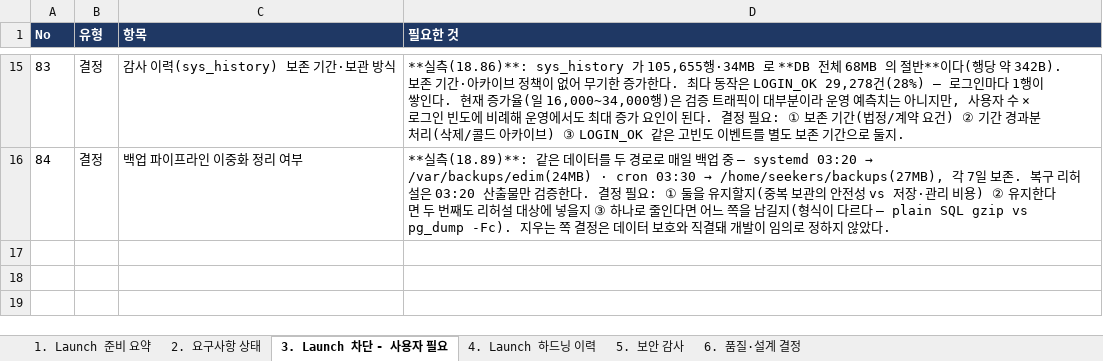
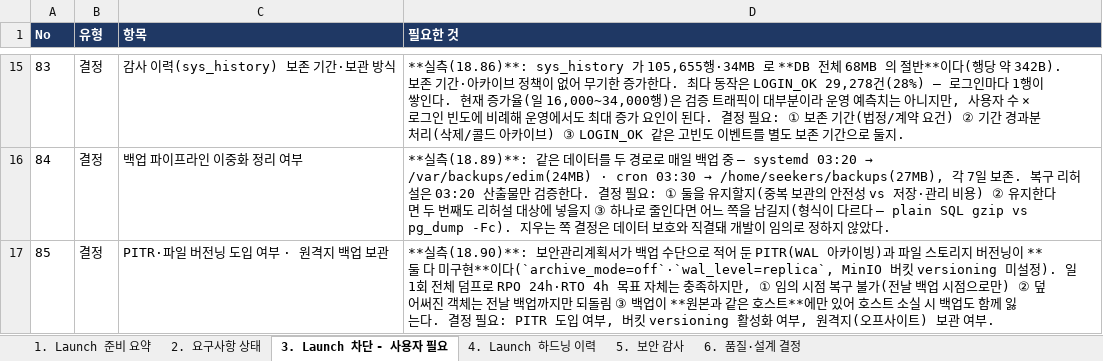
Before and after one commit to fankh/external-projects, an Excel workbook: edim-ai-blueprint/docs/EDIM_Launch준비상태.xlsx, sheet 3. Launch 차단 - 사용자 필요, drawn as a sheet; only a part is shown, gaps mark what is left out; values as stored, in another font and other column widths than the file's, no borders; the diff names each change by its address in the sheet, - before the commit and + after, or states it on an @@ line.

Commit message:
9.88: docs: 백업 수단 기술을 실측과 일치(18.90) — PITR·버전닝 미구현 명시, 결정항목 #85·위험 R-53

```diff
--- a/edim-ai-blueprint/docs/EDIM_Launch준비상태.xlsx (sheet 3. Launch 차단 - 사용자 필요)
+++ b/edim-ai-blueprint/docs/EDIM_Launch준비상태.xlsx (sheet 3. Launch 차단 - 사용자 필요)
+row 17: 85 | 결정 | PITR·파일 버전닝 도입 여부 · 원격지 백업 보관 | **실측(18.90)**: 보안관리계획서가 백업 수단으로 적어 둔 PITR(WAL 아카이빙)과 파일 스토리지 버전닝이 **둘 다 미구현**이다(`archive_mode=off`·`wal_level=replica`, MinIO 버킷 versioning 미설정). 일 1회 전체 덤프로 RPO 24h·RTO 4h 목표 자체는 충족하지만, ① 임의 시점 복구 불가(전날 백업 시점으로만) ② 덮어써진 객체는 전날 백업까지만 되돌림 ③ 백업이 **원본과 같은 호스트**에만 있어 호스트 소실 시 백업도 함께 잃는다. 결정 필요: PITR 도입 여부, 버킷 versioning 활성화 여부, 원격지(오프사이트) 보관 여부.
```
Also changed, not shown: sheet 4. Launch 하드닝 이력, edim-ai-blueprint/docs/EDIM_위험관리대장.xlsx, 3 other files.
